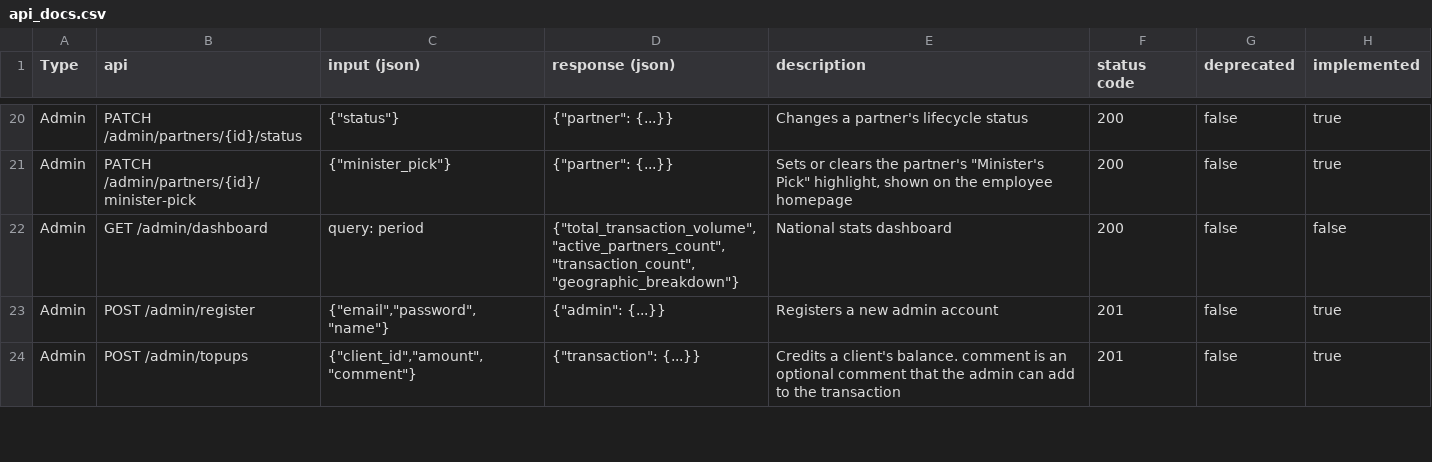
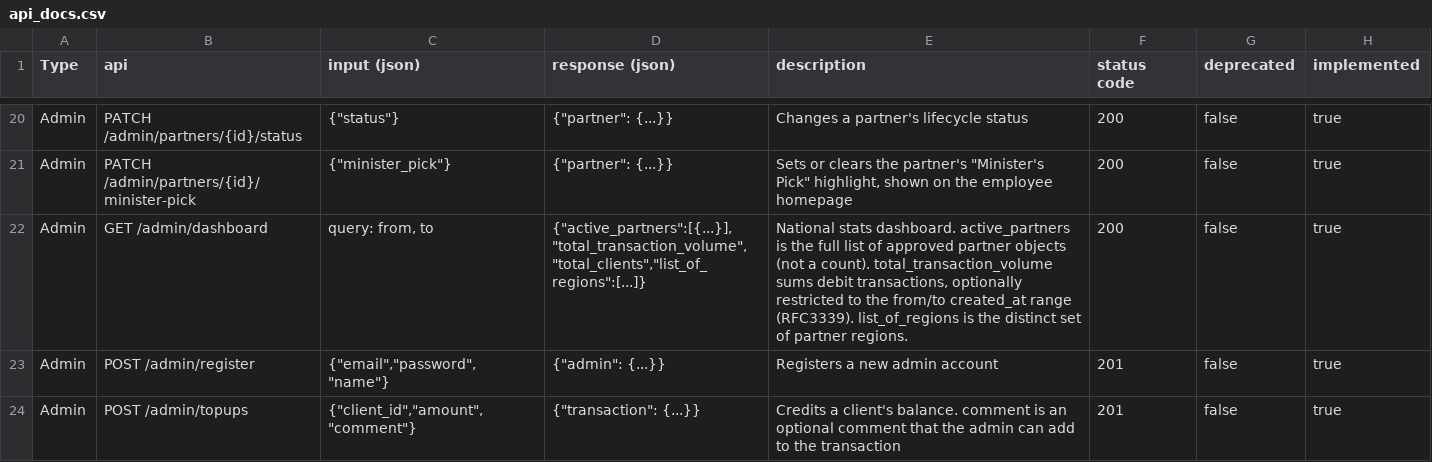
Before and after one commit to darivnu/CartePro, a CSV file: docs/api_docs.csv, drawn as a sheet; only a part is shown, gaps mark what is left out.

```diff
--- a/docs/api_docs.csv
+++ b/docs/api_docs.csv
@@ -21,3 +21,3 @@ Admin,PATCH /admin/partners/{id}/status,"{""status""}","{""partner"": {...}}",Ch
 Admin,PATCH /admin/partners/{id}/minister-pick,"{""minister_pick""}","{""partner"": {...}}","Sets or clears the partner's ""Minister's Pick"" highlight, shown on the employee homepage",200,false,true
-Admin,GET /admin/dashboard,query: period,"{""total_transaction_volume"",""active_partners_count"",""transaction_count"",""geographic_breakdown""}",National stats dashboard,200,false,false
+Admin,GET /admin/dashboard,"query: from, to","{""active_partners"":[{...}],""total_transaction_volume"",""total_clients"",""list_of_regions"":[...]}","National stats dashboard. active_partners is the full list of approved partner objects (not a count). total_transaction_volume sums debit transactions, optionally restricted to the from/to created_at range (RFC3339). list_of_regions is the distinct set of partner regions.",200,false,true
 Admin,POST /admin/register,"{""email"",""password"",""name""}","{""admin"": {...}}",Registers a new admin account,201,false,true
```
Also changed, not shown: 1 other file.
